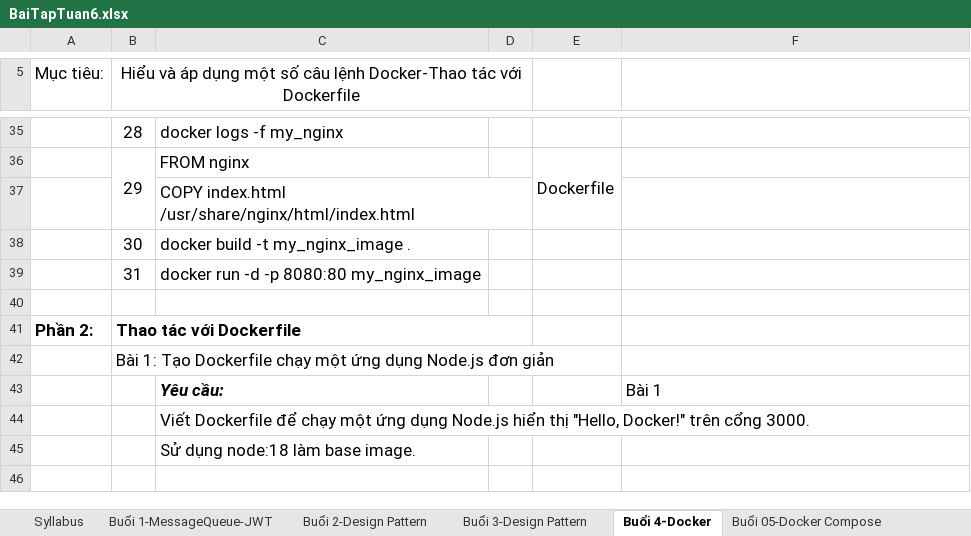
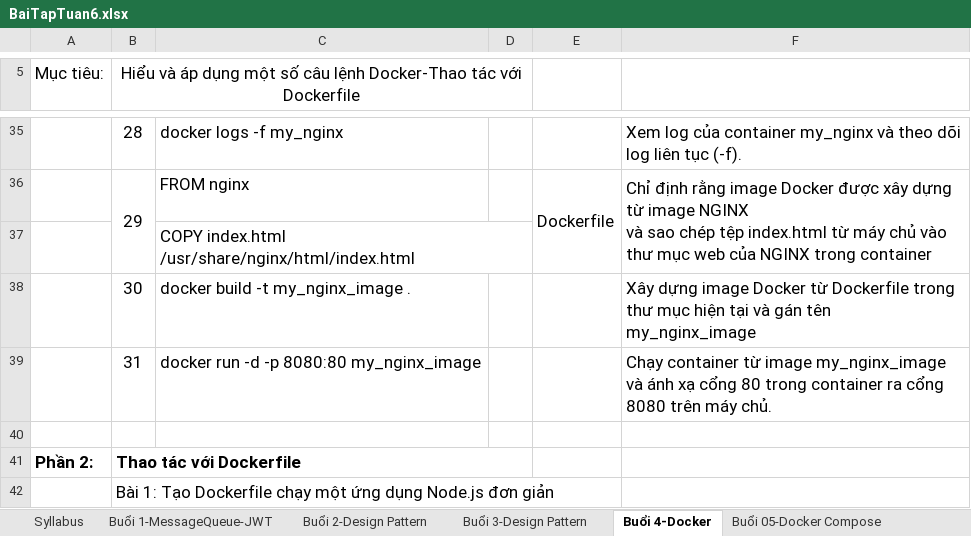
Before and after one commit to phamxuancanh/Tuan6, an Excel workbook: BaiTapTuan6.xlsx, sheet Buổi 4-Docker, drawn as a sheet; only a part is shown, gaps mark what is left out; the shorter side is filled out with more unchanged rows; values as stored, in another font and other column widths than the file's, no borders; charts and pictures not drawn; ↵ is a line break in a cell; the diff covers the shown part only; the diff names each change by its address in the sheet, - before the commit and + after, or states it on an @@ line.

```diff
--- a/BaiTapTuan6.xlsx (sheet Buổi 4-Docker)
+++ b/BaiTapTuan6.xlsx (sheet Buổi 4-Docker)
-F35: (empty)
+F35: Xem log của container my_nginx và theo dõi log liên tục (-f).
-F36: (empty)
+F36: Chỉ định rằng image Docker được xây dựng từ image NGINX ↵ và sao chép tệp index.html từ máy chủ vào thư mục web của NGINX trong container
+F36:F37 merged
-F38: (empty)
+F38: Xây dựng image Docker từ Dockerfile trong thư mục hiện tại và gán tên my_nginx_image
-F39: (empty)
+F39: Chạy container từ image my_nginx_image và ánh xạ cổng 80 trong container ra cổng 8080 trên máy chủ.
```
Also changed, not shown: 31 edited cells elsewhere in this sheet, charts or pictures, 38 other files.
